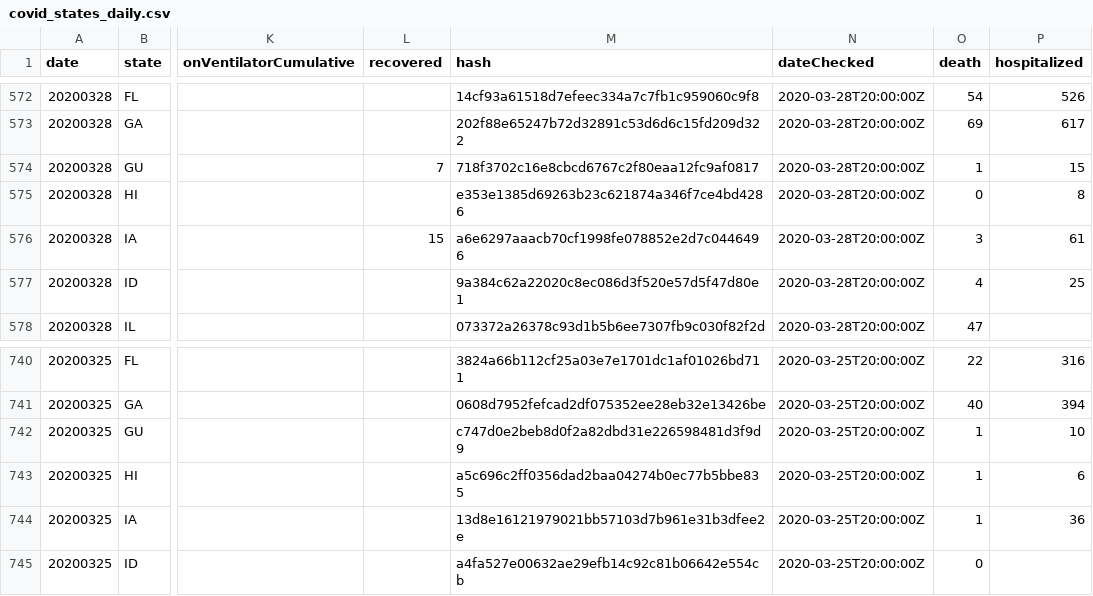
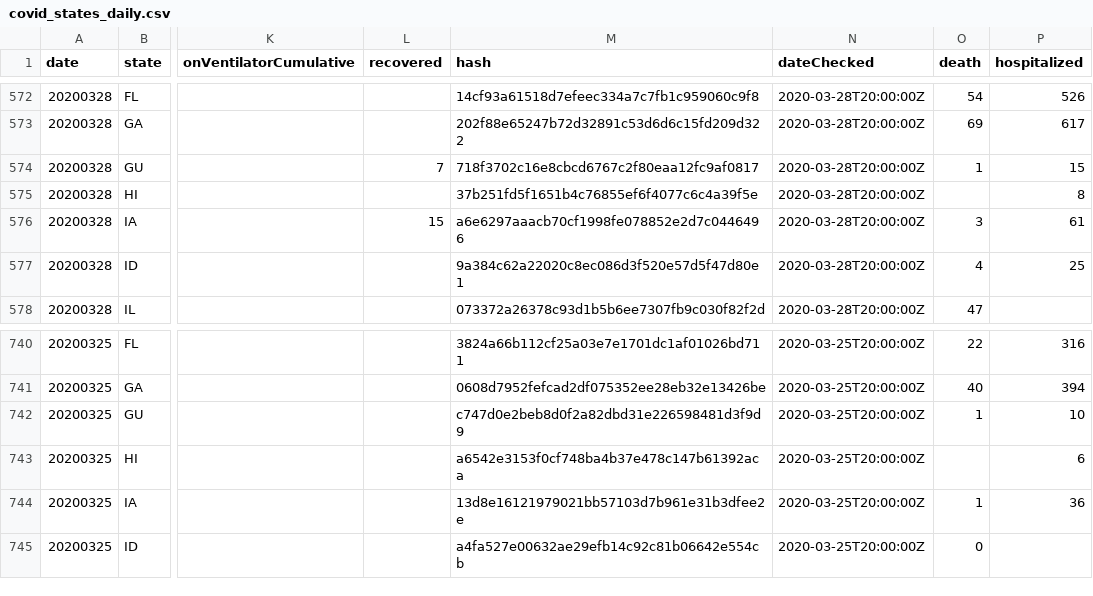
Before and after one commit to rben01/covid19, a CSV file: data/covid_states_daily.csv, drawn as a sheet; only a part is shown, gaps mark what is left out; the diff covers the shown part only; the diff names each change by its address in the sheet, - before the commit and + after, or states it on an @@ line.

```diff
--- a/data/covid_states_daily.csv
+++ b/data/covid_states_daily.csv
-M575 (hash): e353e1385d69263b23c621874a346f7ce4bd4286
+M575 (hash): 37b251fd5f1651b4c76855ef6f4077c6c4a39f5e
-O575 (death): 0
+O575 (death): (empty)
-M743 (hash): a5c696c2ff0356dad2baa04274b0ec77b5bbe835
+M743 (hash): a6542e3153f0cf748ba4b37e478c147b61392aca
-O743 (death): 1
+O743 (death): (empty)
```
Also changed, not shown: 11 edited cells elsewhere in this file, data/data_table.csv, 1 other file.
